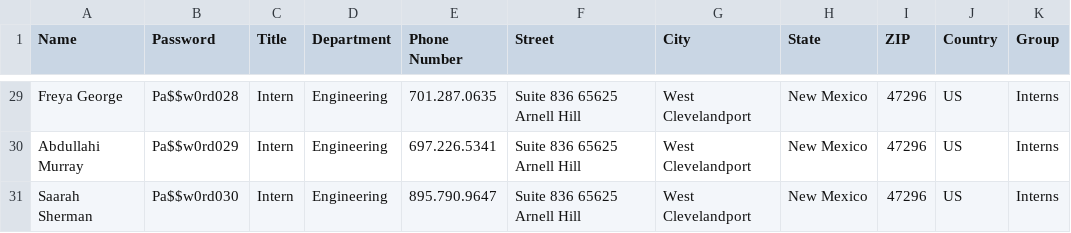
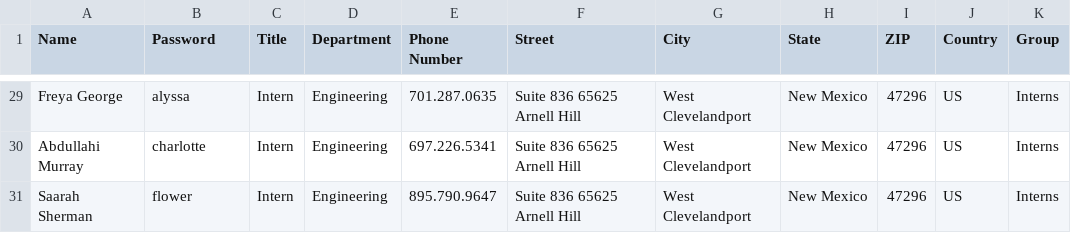
Before and after one commit to jaacorn/Active-Directory-Lab, a CSV file: code/ad_users.csv, drawn as a sheet; only a part is shown, gaps mark what is left out; the diff covers the shown part only; the diff names each change by its address in the sheet, - before the commit and + after, or states it on an @@ line.

```diff
--- a/code/ad_users.csv
+++ b/code/ad_users.csv
-B29 (Password): Pa$$w0rd028
+B29 (Password): alyssa
-B30 (Password): Pa$$w0rd029
+B30 (Password): charlotte
-B31 (Password): Pa$$w0rd030
+B31 (Password): flower
```
Also changed, not shown: 27 edited cells elsewhere in this file.
